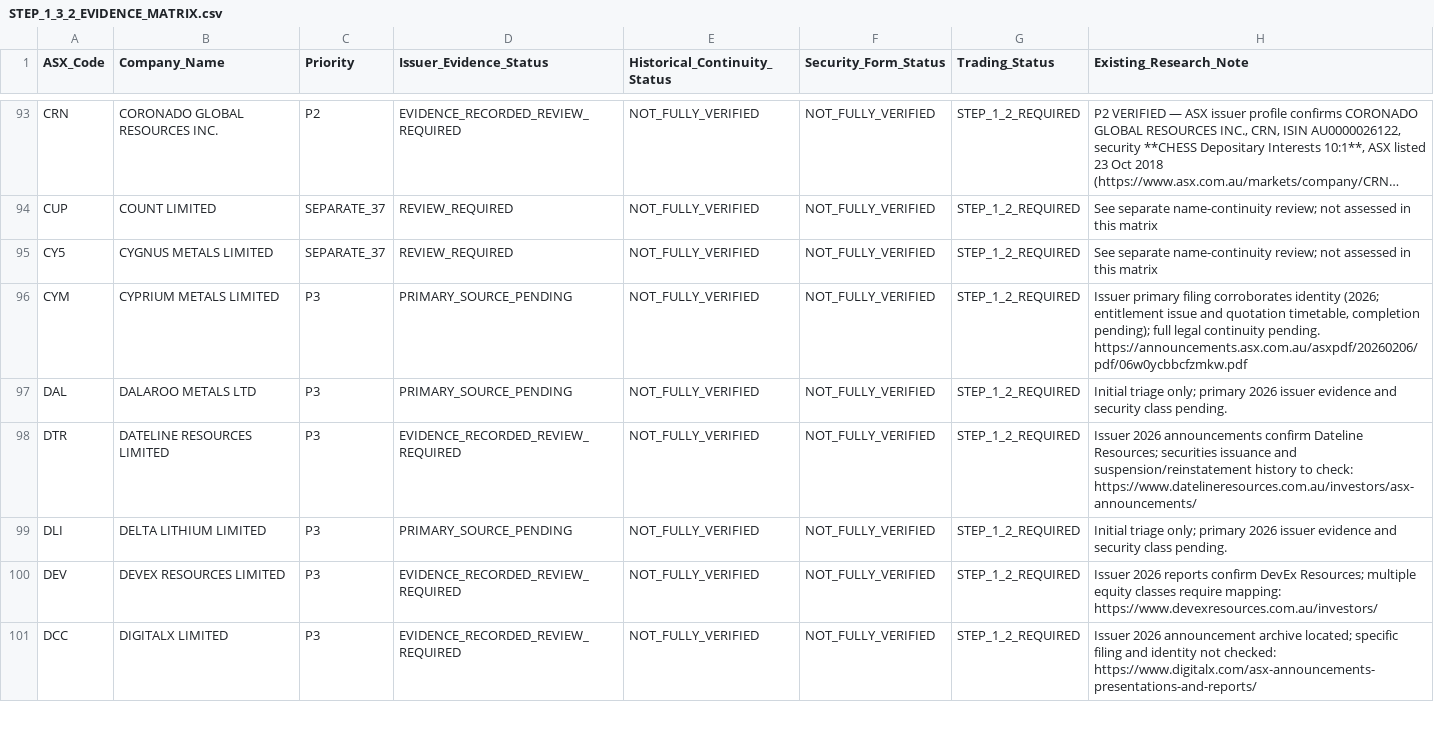
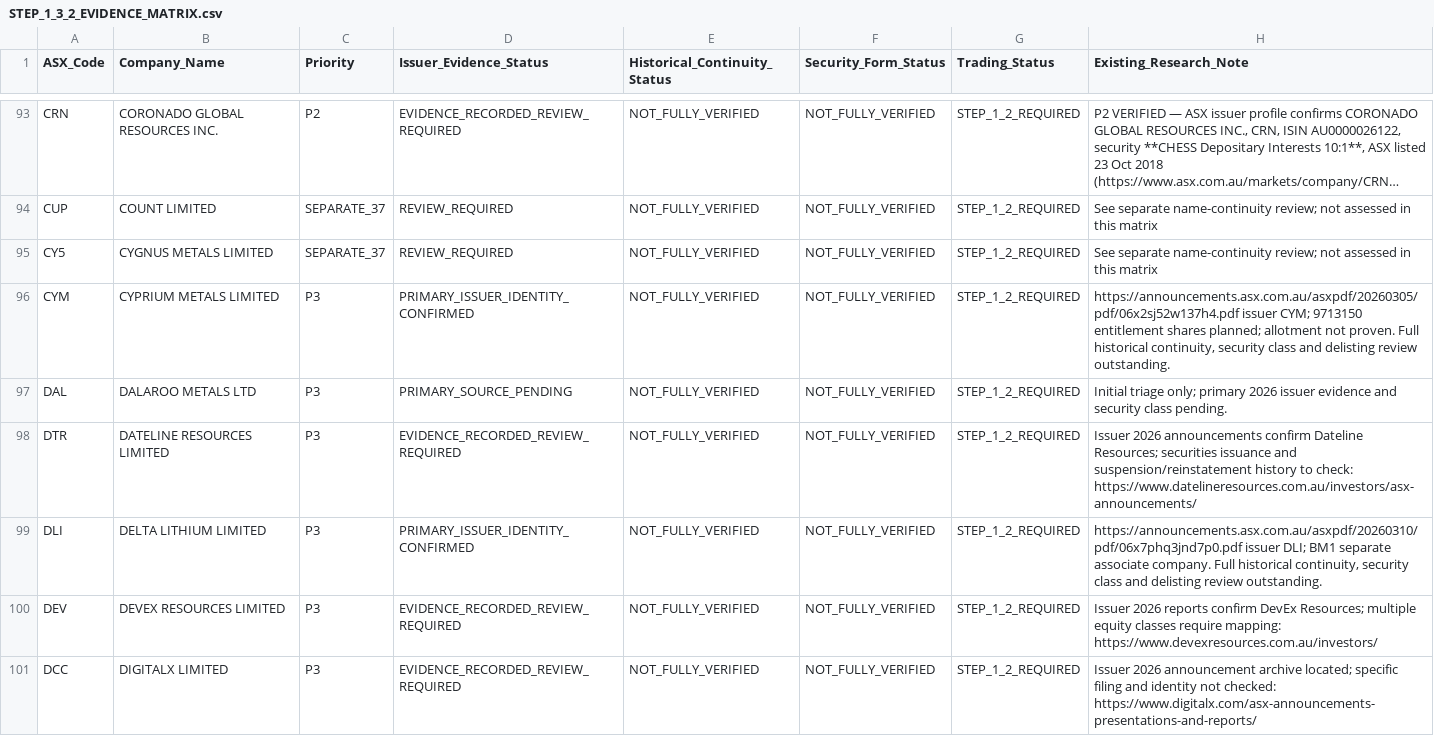
Before and after one commit to ngt-wayfinder/a-p-s-research, a CSV file: research/STEP_1_3_2_EVIDENCE_MATRIX.csv, drawn as a sheet; only a part is shown, gaps mark what is left out; long unchanged cells end in …; the diff covers the shown part only.

Commit message:
Document ten primary issuer identities from next 30-company review

```diff
--- a/research/STEP_1_3_2_EVIDENCE_MATRIX.csv
+++ b/research/STEP_1_3_2_EVIDENCE_MATRIX.csv
@@ -95,6 +95,6 @@ ASX_Code,Company_Name,Priority,Issuer_Evidence_Status,Historical_Continuity_Stat
 "CY5","CYGNUS METALS LIMITED","SEPARATE_37","REVIEW_REQUIRED","NOT_FULLY_VERIFIED","NOT_FULLY_VERIFIED","STEP_1_2_REQUIRED","See separate name-continuity review; not assessed in this matrix"
-"CYM","CYPRIUM METALS LIMITED","P3","PRIMARY_SOURCE_PENDING","NOT_FULLY_VERIFIED","NOT_FULLY_VERIFIED","STEP_1_2_REQUIRED","Issuer primary filing corroborates identity (2026; entitlement issue and quotation timetable, completion pending); full legal continuity pending. https://announcements.asx.com.au/asxpdf/20260206/pdf/06w0ycbbcfzmkw.pdf"
+"CYM","CYPRIUM METALS LIMITED","P3","PRIMARY_ISSUER_IDENTITY_CONFIRMED","NOT_FULLY_VERIFIED","NOT_FULLY_VERIFIED","STEP_1_2_REQUIRED","https://announcements.asx.com.au/asxpdf/20260305/pdf/06x2sj52w137h4.pdf issuer CYM; 9713150 entitlement shares planned; allotment not proven. Full historical continuity, security class and delisting review outstanding."
 "DAL","DALAROO METALS LTD","P3","PRIMARY_SOURCE_PENDING","NOT_FULLY_VERIFIED","NOT_FULLY_VERIFIED","STEP_1_2_REQUIRED","Initial triage only; primary 2026 issuer evidence and security class pending."
 "DTR","DATELINE RESOURCES LIMITED","P3","EVIDENCE_RECORDED_REVIEW_REQUIRED","NOT_FULLY_VERIFIED","NOT_FULLY_VERIFIED","STEP_1_2_REQUIRED","Issuer 2026 announcements confirm Dateline Resources; securities issuance and suspension/reinstatement history to check: https://www.datelineresources.com.au/investors/asx-announcements/"
-"DLI","DELTA LITHIUM LIMITED","P3","PRIMARY_SOURCE_PENDING","NOT_FULLY_VERIFIED","NOT_FULLY_VERIFIED","STEP_1_2_REQUIRED","Initial triage only; primary 2026 issuer evidence and security class pending."
+"DLI","DELTA LITHIUM LIMITED","P3","PRIMARY_ISSUER_IDENTITY_CONFIRMED","NOT_FULLY_VERIFIED","NOT_FULLY_VERIFIED","STEP_1_2_REQUIRED","https://announcements.asx.com.au/asxpdf/20260310/pdf/06x7phq3jnd7p0.pdf issuer DLI; BM1 separate associate company. Full historical continuity, security class and delisting review outstanding."
 "DEV","DEVEX RESOURCES LIMITED","P3","EVIDENCE_RECORDED_REVIEW_REQUIRED","NOT_FULLY_VERIFIED","NOT_FULLY_VERIFIED","STEP_1_2_REQUIRED","Issuer 2026 reports confirm DevEx Resources; multiple equity classes require mapping: https://www.devexresources.com.au/investors/"
```
Also changed, not shown: 16 edited cells elsewhere in this file.
